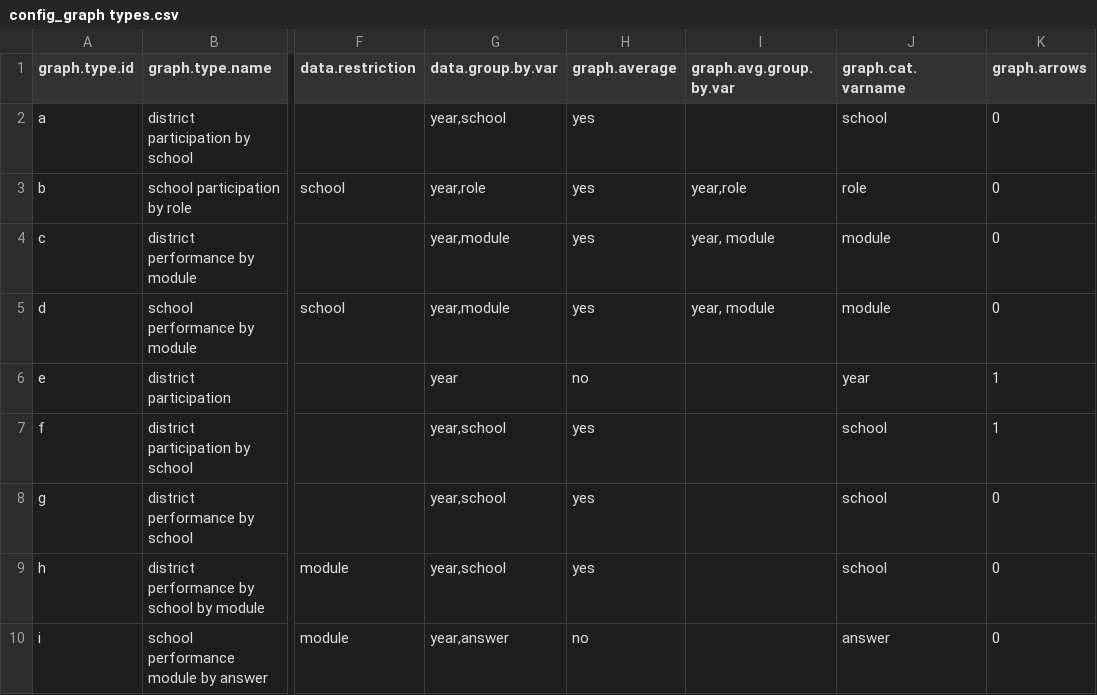
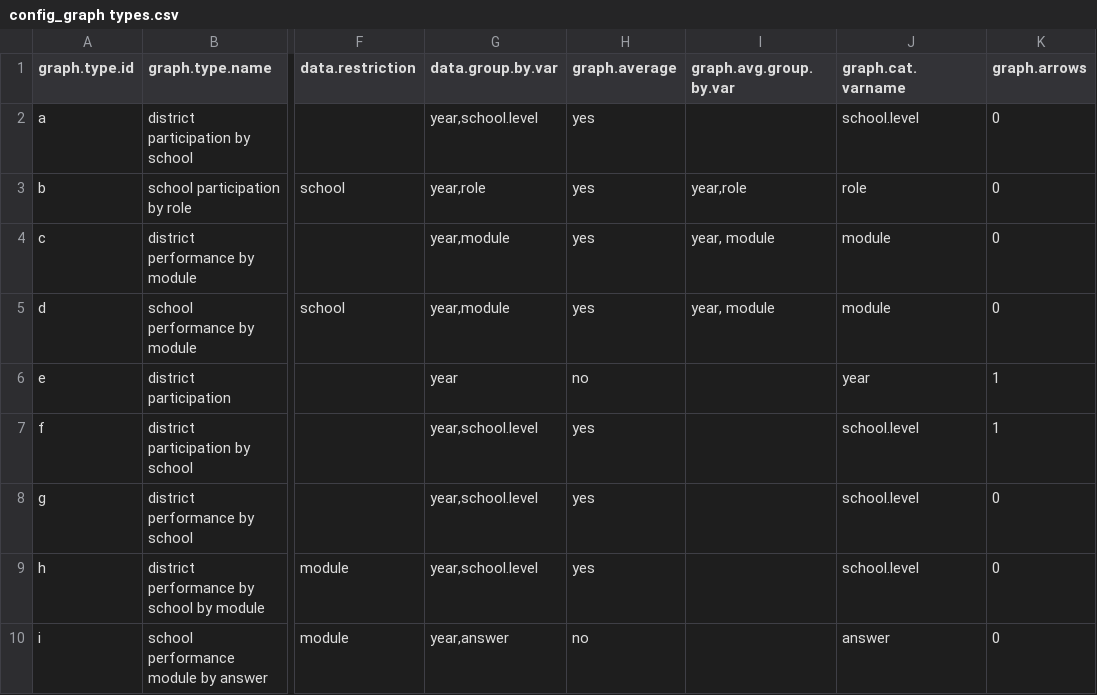
Before and after one commit to wnfaulkner/CWIS-automation, a CSV file: config_graph types.csv, drawn as a sheet; only a part is shown, gaps mark what is left out; the diff names each change by its address in the sheet, - before the commit and + after, or states it on an @@ line.

Commit message:
- added 'estimated time remaining' printout to b loop - changed so school graphs use school.level not school name

```diff
--- a/config_graph types.csv
+++ b/config_graph types.csv
-G2 (data.group.by.var): year,school
+G2 (data.group.by.var): year,school.level
-J2 (graph.cat.varname): school
+J2 (graph.cat.varname): school.level
-G7:G9 (data.group.by.var): year,school
+G7:G9 (data.group.by.var): year,school.level
-J7:J9 (graph.cat.varname): school
+J7:J9 (graph.cat.varname): school.level
```
Also changed, not shown: 1 other file.
